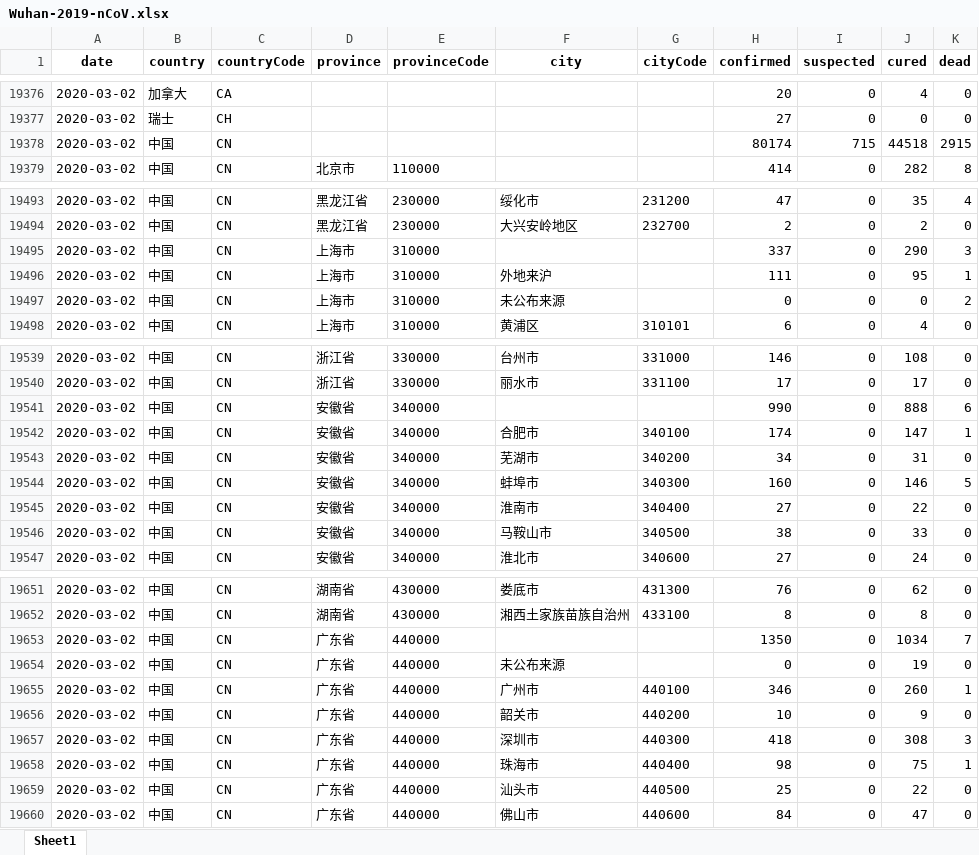
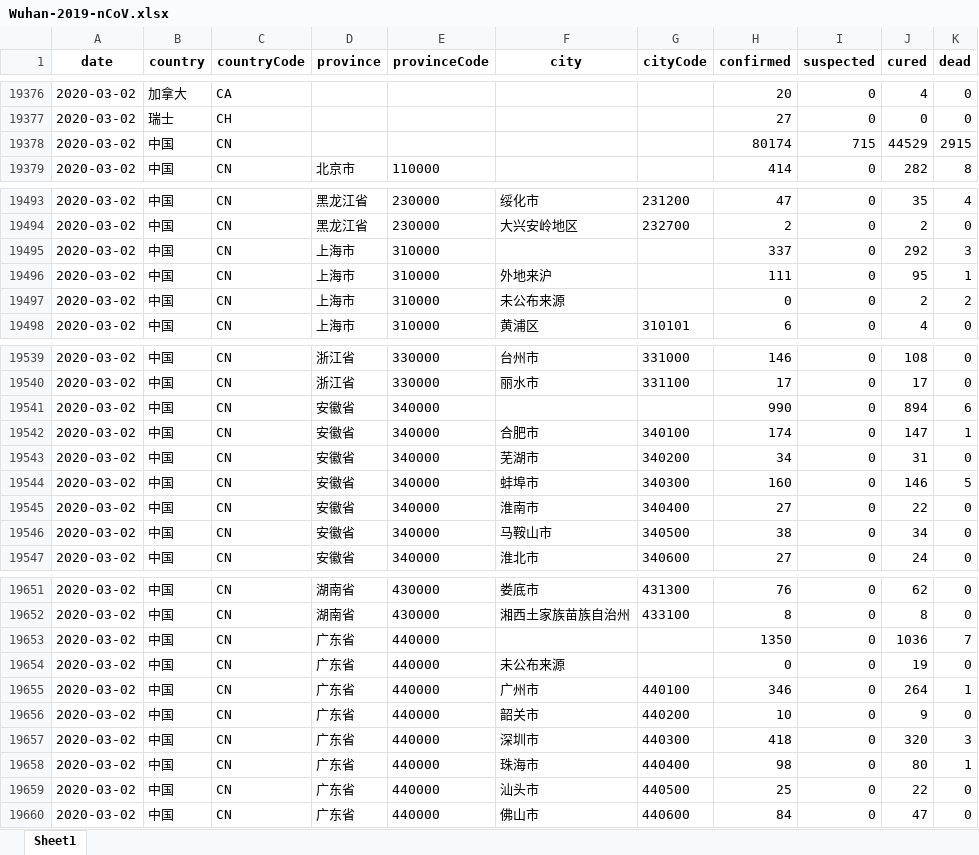
Before and after one commit to canghailan/Wuhan-2019-nCoV, an Excel workbook: Wuhan-2019-nCoV.xlsx, sheet Sheet1, drawn as a sheet; only a part is shown, gaps mark what is left out; values as stored, in another font and other column widths than the file's, no borders; the diff covers the shown part only; the diff names each change by its address in the sheet, - before the commit and + after, or states it on an @@ line.

```diff
--- a/Wuhan-2019-nCoV.xlsx (sheet Sheet1)
+++ b/Wuhan-2019-nCoV.xlsx (sheet Sheet1)
-J19378 (cured): 44518
+J19378 (cured): 44529
-J19495 (cured): 290
+J19495 (cured): 292
-J19497 (cured): 0
+J19497 (cured): 2
-J19541 (cured): 888
+J19541 (cured): 894
-J19546 (cured): 33
+J19546 (cured): 34
-J19653 (cured): 1034
+J19653 (cured): 1036
-J19655 (cured): 260
+J19655 (cured): 264
-J19657 (cured): 308
+J19657 (cured): 320
-J19658 (cured): 75
+J19658 (cured): 80
```
Also changed, not shown: 11 edited cells elsewhere in this sheet, 2 other files.
